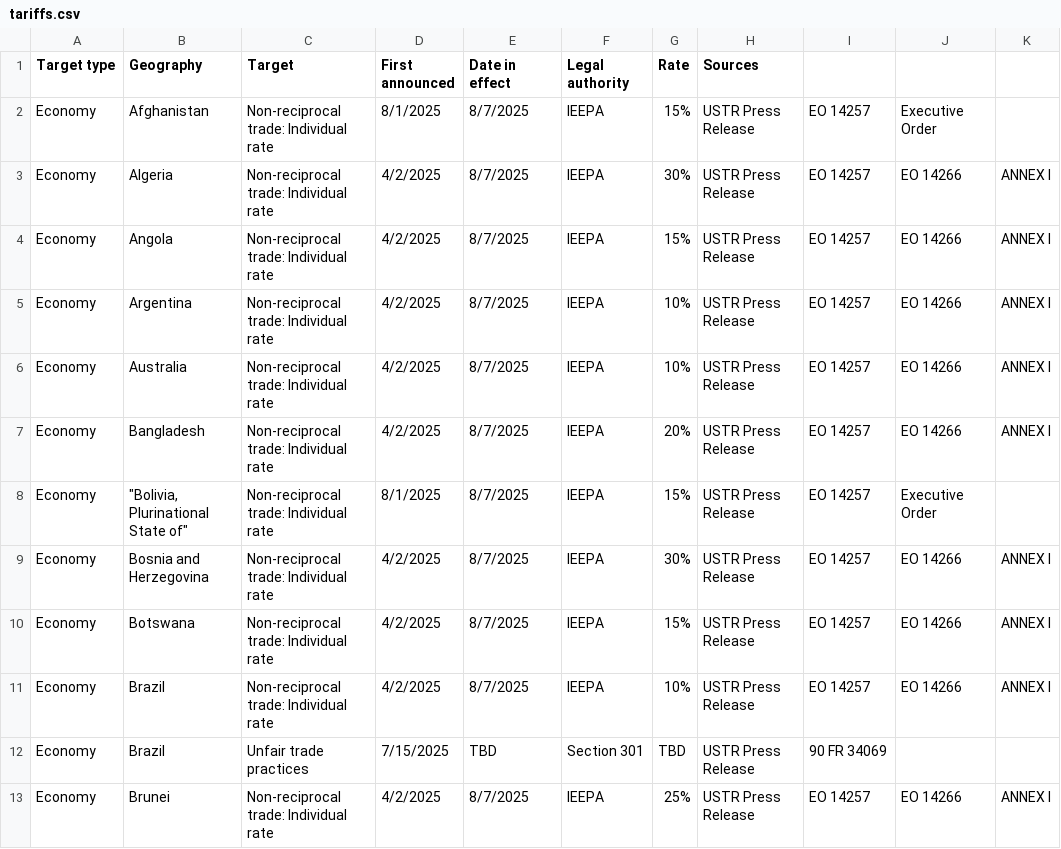
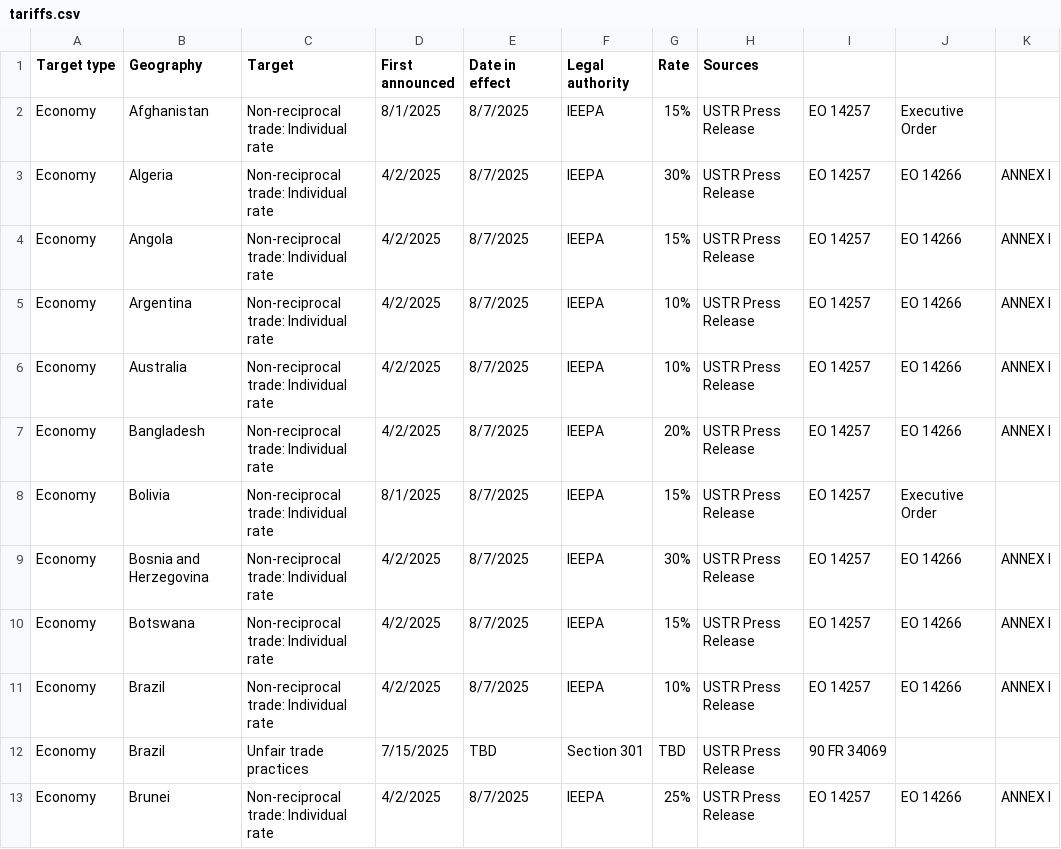
Before and after one commit to Takinomichi/tariffstrack, a CSV file: tariffstrack/tariffs.csv, drawn as a sheet; only a part is shown; the diff names each change by its address in the sheet, - before the commit and + after, or states it on an @@ line.

Commit message:
updated tariffs.csv

```diff
--- a/tariffstrack/tariffs.csv
+++ b/tariffstrack/tariffs.csv
-B8 (Geography): "Bolivia, Plurinational State of"
+B8 (Geography): Bolivia
```
